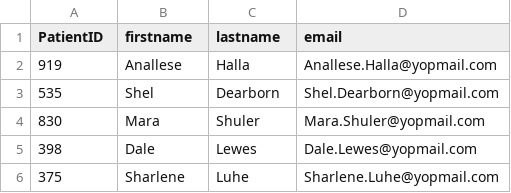
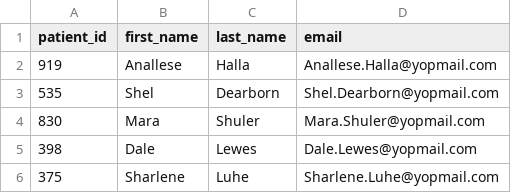
Before and after one commit to Samuel-Njoroge/healthcare-system-analytics, a CSV file: data/patients.csv, drawn as a sheet; only a part is shown.

```diff
--- a/data/patients.csv
+++ b/data/patients.csv
@@ -1,2 +1,2 @@
-PatientID,firstname,lastname,email
+patient_id,first_name,last_name,email
 919,Anallese,Halla,Anallese.Halla@yopmail.com
```
Also changed, not shown: data/appointments.csv, data/billing.csv, 2 other files.
